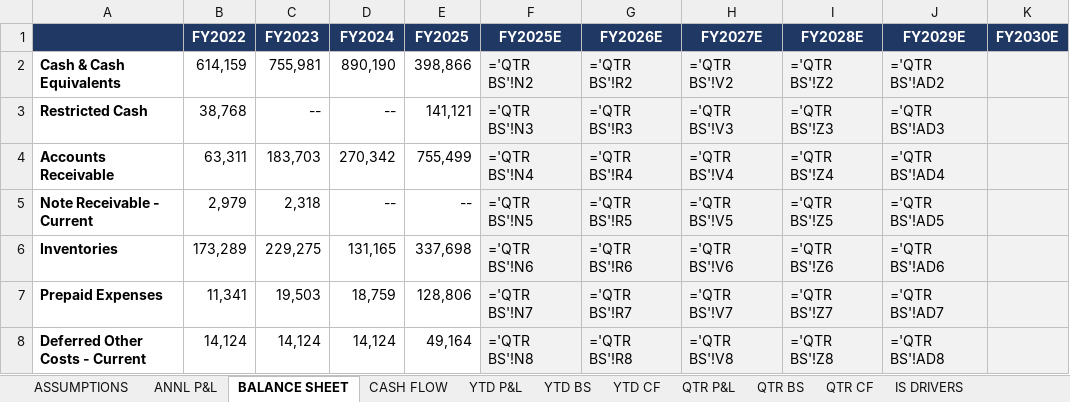
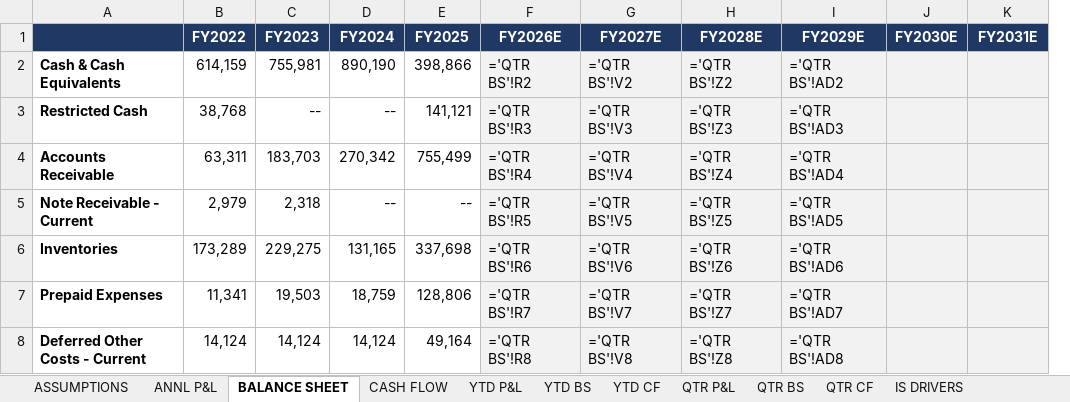
Before and after one commit to grodino12/grodino_brain, an Excel workbook: Knowledge/Model Schema/CELH/Model Output/CELH_model_balance_test.xlsx, sheet BALANCE SHEET, drawn as a sheet; only a part is shown; values as stored, in another font and other column widths than the file's, no borders; formulas without a stored value are shown as written; removed rows and columns are numbered as before the commit, all else as after; the diff covers the shown part only; the diff names each change by its address in the sheet, - before the commit and + after, or states it on an @@ line.

```diff
--- a/Knowledge/Model Schema/CELH/Model Output/CELH_model_balance_test.xlsx (sheet BALANCE SHEET)
+++ b/Knowledge/Model Schema/CELH/Model Output/CELH_model_balance_test.xlsx (sheet BALANCE SHEET)
-column F (FY2025E), rows 2-8: ='QTR BS'!N2 | ='QTR BS'!N3 | ='QTR BS'!N4 | ='QTR BS'!N5 | ='QTR BS'!N6 | ='QTR BS'!N7 | ='QTR BS'!N8
+column J (FY2030E), empty
-K1: FY2030E
+K1: FY2031E
```
Also changed, not shown: 24 edited cells elsewhere in this sheet, sheet ANNL P&L, sheet CASH FLOW, Knowledge/Model Schema/PG/Model Output/PG_model_balance_test.xlsx, 4 other files.
